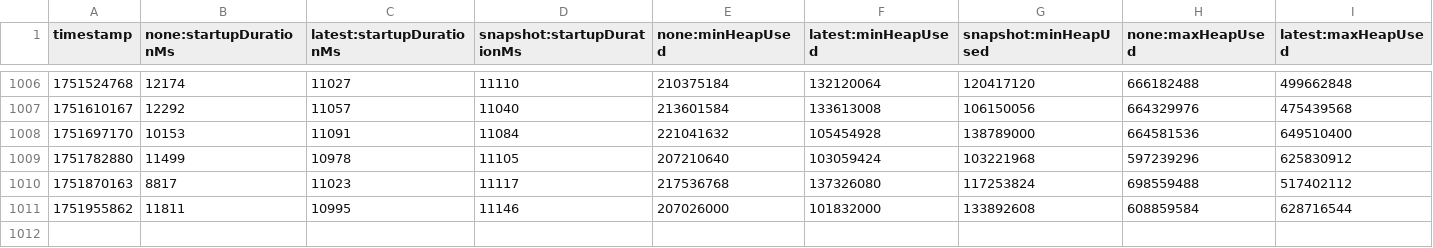
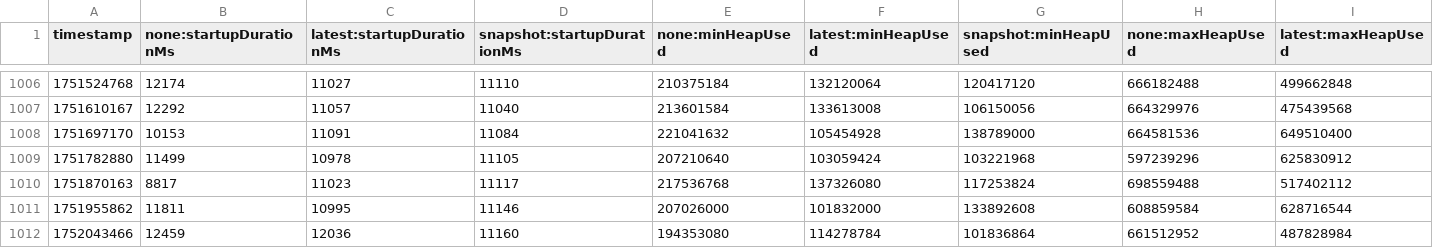
Before and after one commit to crossoverJie/opentelemetry-java-instrumentation, a CSV file: benchmark-overhead/results/release/results.csv, drawn as a sheet; only a part is shown, gaps mark what is left out; rows hold the shown columns only; the diff names each change by its address in the sheet, - before the commit and + after, or states it on an @@ line.

```diff
--- a/benchmark-overhead/results/release/results.csv
+++ b/benchmark-overhead/results/release/results.csv
+row 1012: 1752043466 | 12459 | 12036 | 11160 | 194353080 | 114278784 | 101836864 | 661512952 | 487828984
```
Also changed, not shown: 1 other file.
